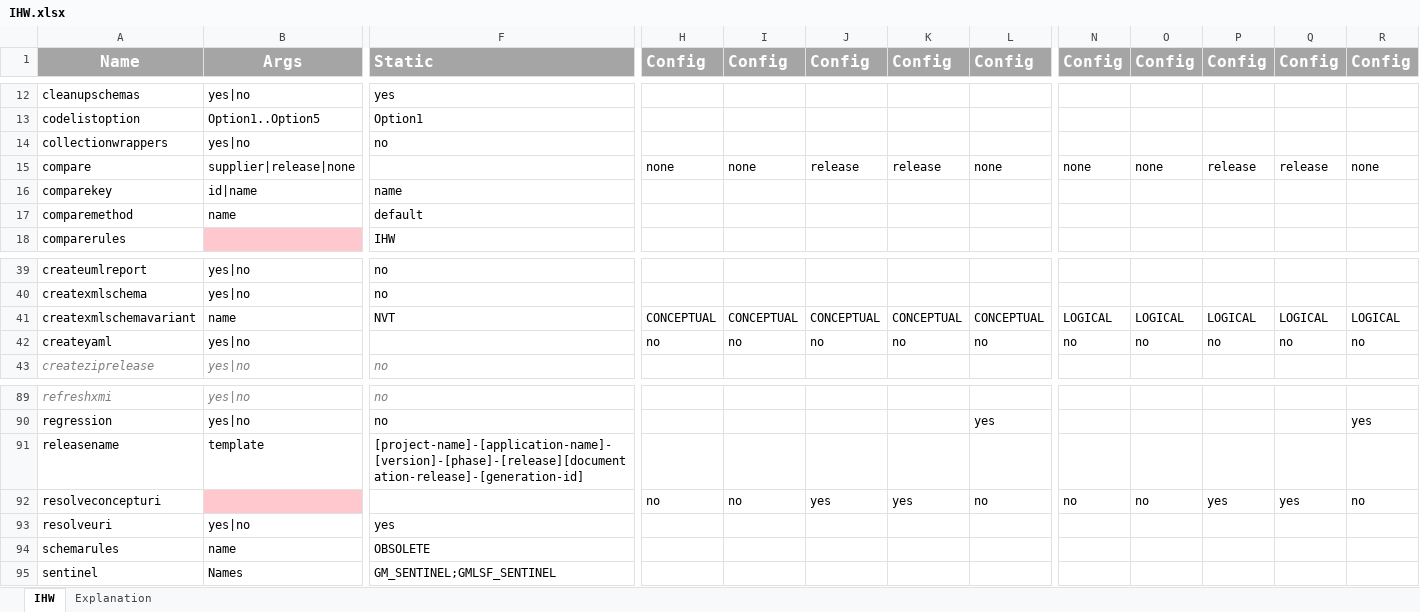
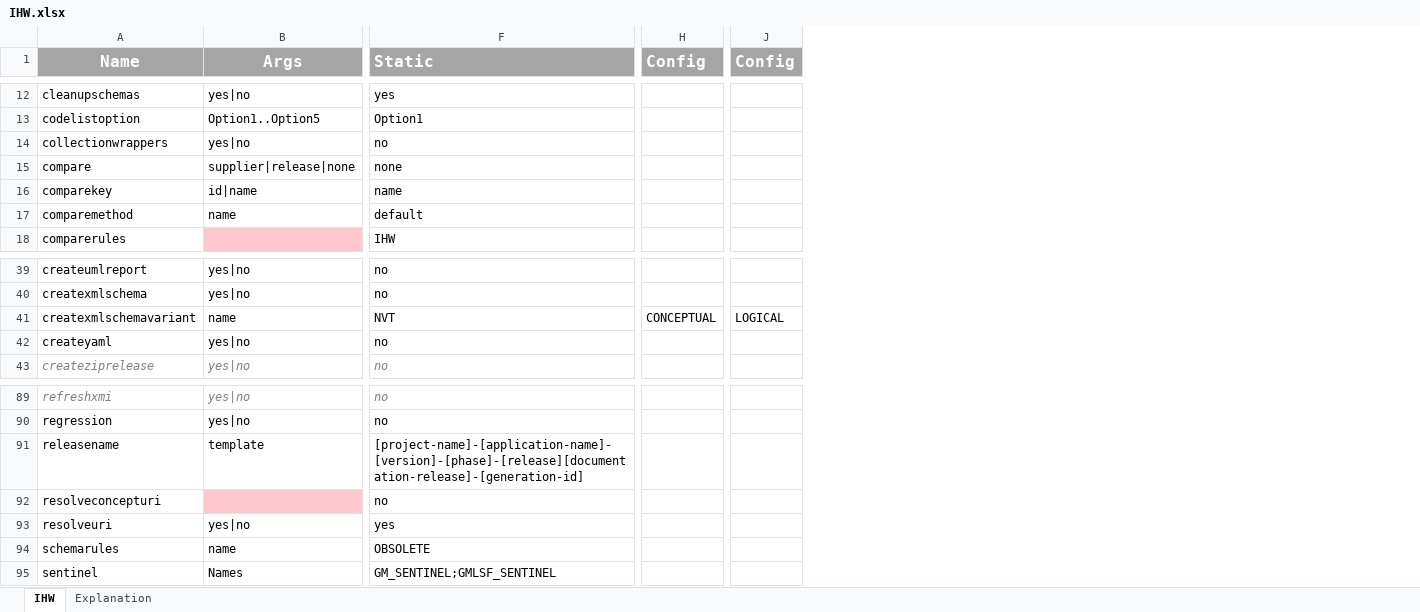
Before and after one commit to Imvertor/Imvertor-Maven, an Excel workbook: src/main/resources/input/IHW/props/IHW.xlsx, sheet IHW, drawn as a sheet; only a part is shown, gaps mark what is left out; values as stored, in another font and other column widths than the file's, no borders; removed rows and columns are numbered as before the commit, all else as after; the diff covers the shown part only; the diff names each change by its address in the sheet, - before the commit and + after, or states it on an @@ line.

```diff
--- a/src/main/resources/input/IHW/props/IHW.xlsx (sheet IHW)
+++ b/src/main/resources/input/IHW/props/IHW.xlsx (sheet IHW)
-column I (Config), row 15: none; rows 41-42: CONCEPTUAL | no; row 92: no
-column J (Config), row 15: release; rows 41-42: CONCEPTUAL | no; row 92: yes
-column K (Config), row 15: release; rows 41-42: CONCEPTUAL | no; row 92: yes
-column L (Config), row 15: none; rows 41-42: CONCEPTUAL | no; rows 90-92: yes |  | no
-column N (Config), row 15: none; rows 41-42: LOGICAL | no; row 92: no
-column P (Config), row 15: release; rows 41-42: LOGICAL | no; row 92: yes
-column Q (Config), row 15: release; rows 41-42: LOGICAL | no; row 92: yes
-column R (Config), row 15: none; rows 41-42: LOGICAL | no; rows 90-92: yes |  | no
-F15 (Static): (empty)
+F15 (Static): none
-H15 (Config): none
+H15 (Config): (empty)
-J15 (Config): none
+J15 (Config): (empty)
-F42 (Static): (empty)
+F42 (Static): no
-H42 (Config): no
+H42 (Config): (empty)
-J42 (Config): no
+J42 (Config): (empty)
-F92 (Static): (empty)
+F92 (Static): no
-H92 (Config): no
+H92 (Config): (empty)
-J92 (Config): no
+J92 (Config): (empty)
```
Also changed, not shown: 1 added row, 1 removed row, 29 edited cells and cell formats elsewhere in this sheet, 34 other files.
